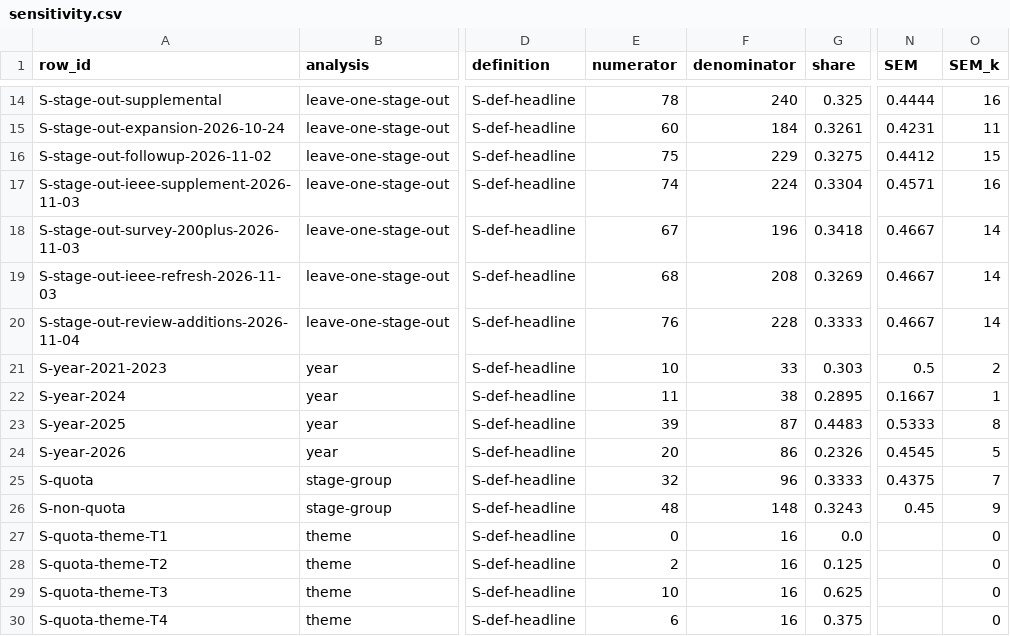
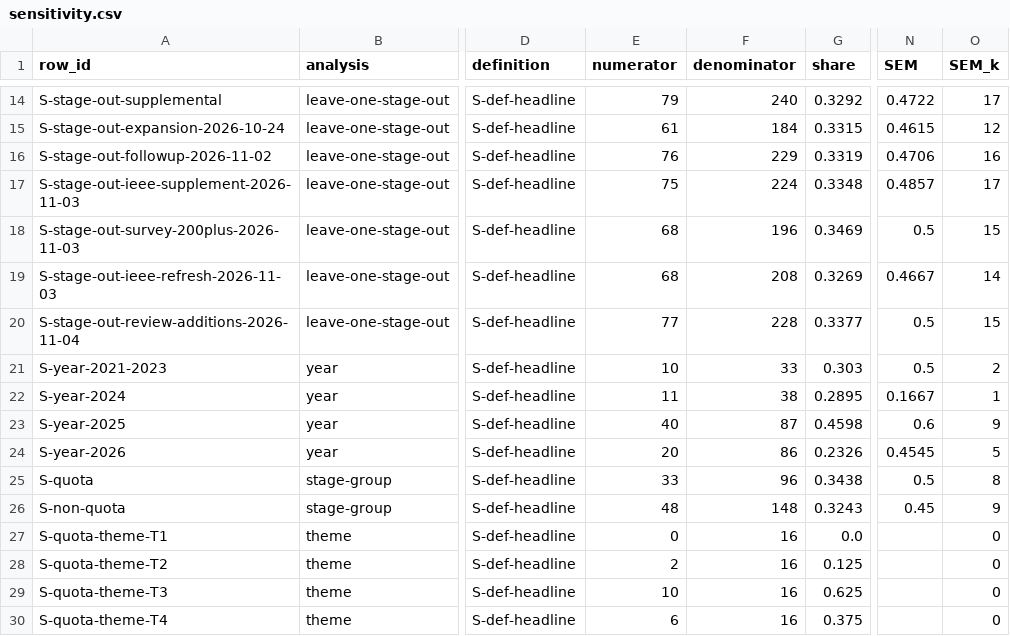
Before and after one commit to EnosElinsa/wheeltec-smart-car-literature, a CSV file: 05-survey/manuscript/generated/sensitivity.csv, drawn as a sheet; only a part is shown, gaps mark what is left out; the diff covers the shown part only; the diff names each change by its address in the sheet, - before the commit and + after, or states it on an @@ line.

```diff
--- a/05-survey/manuscript/generated/sensitivity.csv
+++ b/05-survey/manuscript/generated/sensitivity.csv
-E14 (numerator): 78
+E14 (numerator): 79
-G14 (share): 0.325
+G14 (share): 0.3292
-N14 (SEM): 0.4444
+N14 (SEM): 0.4722
-O14 (SEM_k): 16
+O14 (SEM_k): 17
-E15 (numerator): 60
+E15 (numerator): 61
-G15 (share): 0.3261
+G15 (share): 0.3315
-N15 (SEM): 0.4231
+N15 (SEM): 0.4615
-O15 (SEM_k): 11
+O15 (SEM_k): 12
-E16 (numerator): 75
+E16 (numerator): 76
-G16 (share): 0.3275
+G16 (share): 0.3319
-N16 (SEM): 0.4412
+N16 (SEM): 0.4706
-O16 (SEM_k): 15
+O16 (SEM_k): 16
-E17 (numerator): 74
+E17 (numerator): 75
-G17 (share): 0.3304
+G17 (share): 0.3348
-N17 (SEM): 0.4571
+N17 (SEM): 0.4857
-O17 (SEM_k): 16
+O17 (SEM_k): 17
-E18 (numerator): 67
+E18 (numerator): 68
-G18 (share): 0.3418
+G18 (share): 0.3469
-N18 (SEM): 0.4667
+N18 (SEM): 0.5
-O18 (SEM_k): 14
+O18 (SEM_k): 15
-E20 (numerator): 76
+E20 (numerator): 77
-G20 (share): 0.3333
+G20 (share): 0.3377
-N20 (SEM): 0.4667
+N20 (SEM): 0.5
-O20 (SEM_k): 14
+O20 (SEM_k): 15
-E23 (numerator): 39
+E23 (numerator): 40
-G23 (share): 0.4483
+G23 (share): 0.4598
-N23 (SEM): 0.5333
+N23 (SEM): 0.6
-O23 (SEM_k): 8
+O23 (SEM_k): 9
-E25 (numerator): 32
+E25 (numerator): 33
-G25 (share): 0.3333
+G25 (share): 0.3438
-N25 (SEM): 0.4375
+N25 (SEM): 0.5
-O25 (SEM_k): 7
+O25 (SEM_k): 8
```
Also changed, not shown: 48 edited cells elsewhere in this file, 05-survey/manuscript/generated/evidence-codes.csv, 05-survey/manuscript/generated/function-pair-cooccurrence.csv, 27 other files.
